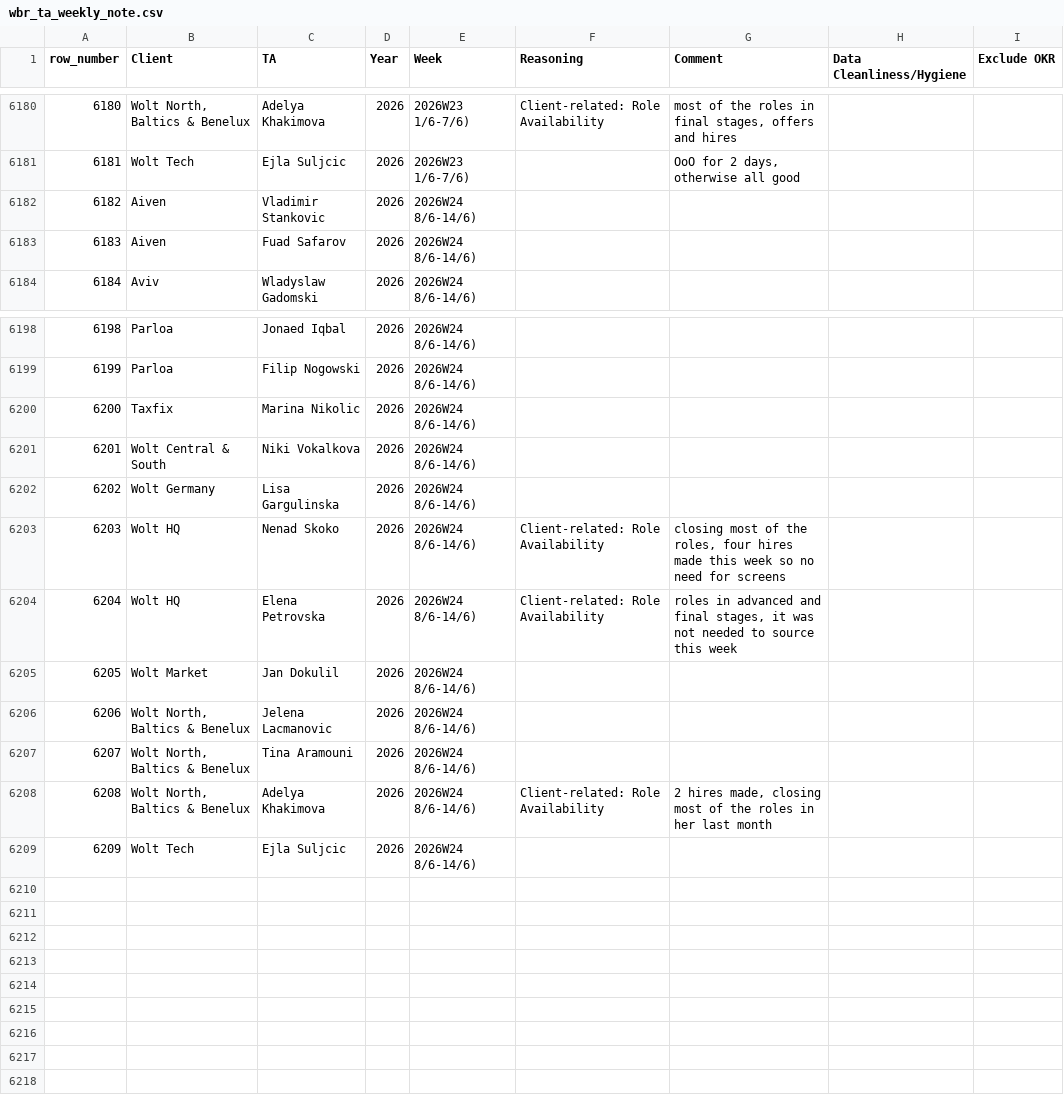
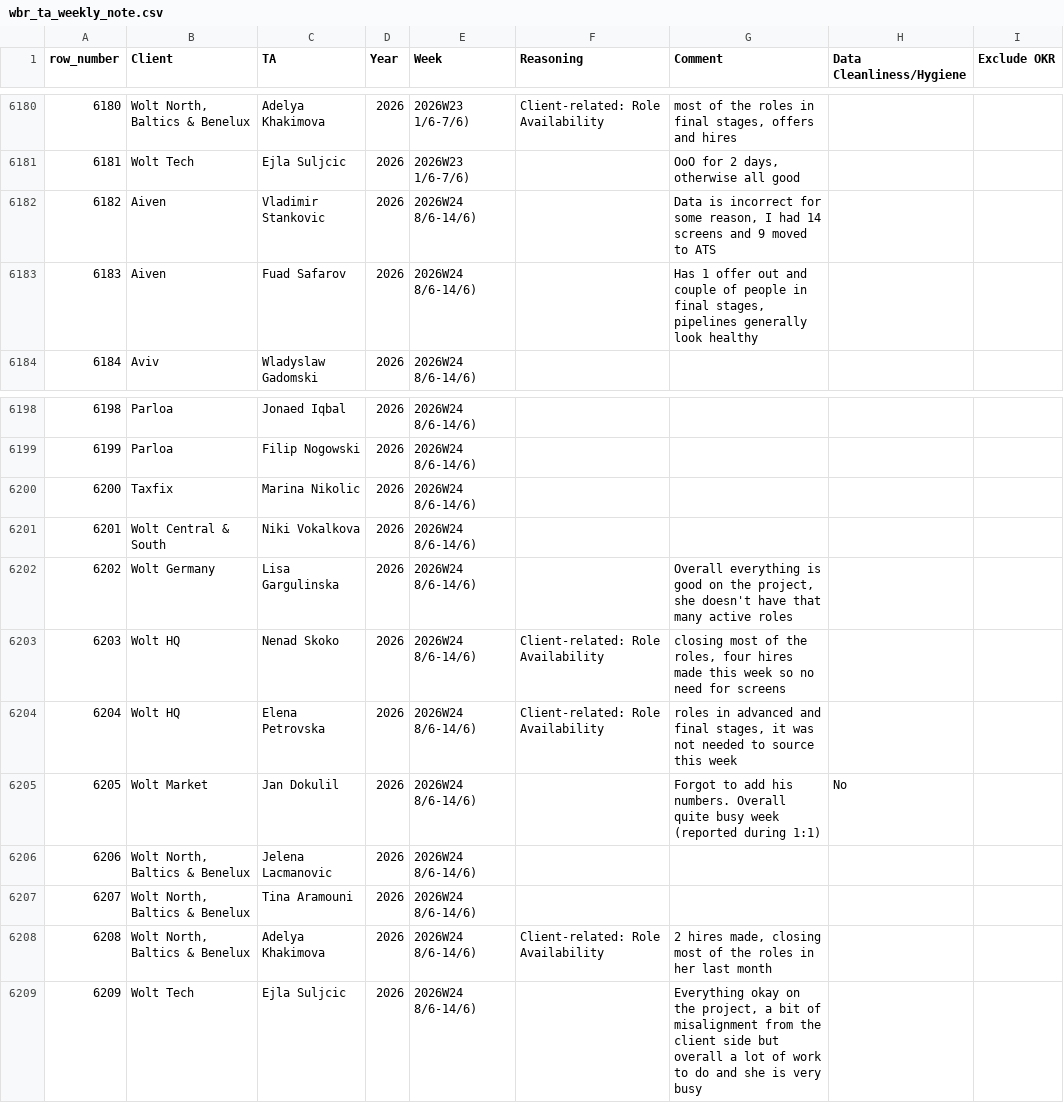
Before and after one commit to bark8922/tribe-recruiting, a CSV file: wbr_static/wbr_ta_weekly_note.csv, drawn as a sheet; only a part is shown, gaps mark what is left out; the diff names each change by its address in the sheet, - before the commit and + after, or states it on an @@ line.

Commit message:
chore: sync TA Weekly Note 2026-06-15

```diff
--- a/wbr_static/wbr_ta_weekly_note.csv
+++ b/wbr_static/wbr_ta_weekly_note.csv
-G6182 (Comment): (empty)
+G6182 (Comment): Data is incorrect for some reason, I had 14 screens and 9 moved to ATS
-G6183 (Comment): (empty)
+G6183 (Comment): Has 1 offer out and couple of people in final stages, pipelines generally look healthy
-G6202 (Comment): (empty)
+G6202 (Comment): Overall everything is good on the project, she doesn't have that many active roles
-G6205 (Comment): (empty)
+G6205 (Comment): Forgot to add his numbers. Overall quite busy week (reported during 1:1)
-H6205 (Data Cleanliness/Hygiene): (empty)
+H6205 (Data Cleanliness/Hygiene): No
-G6209 (Comment): (empty)
+G6209 (Comment): Everything okay on the project, a bit of misalignment from the client side but overall a lot of work to do and she is very busy
```
